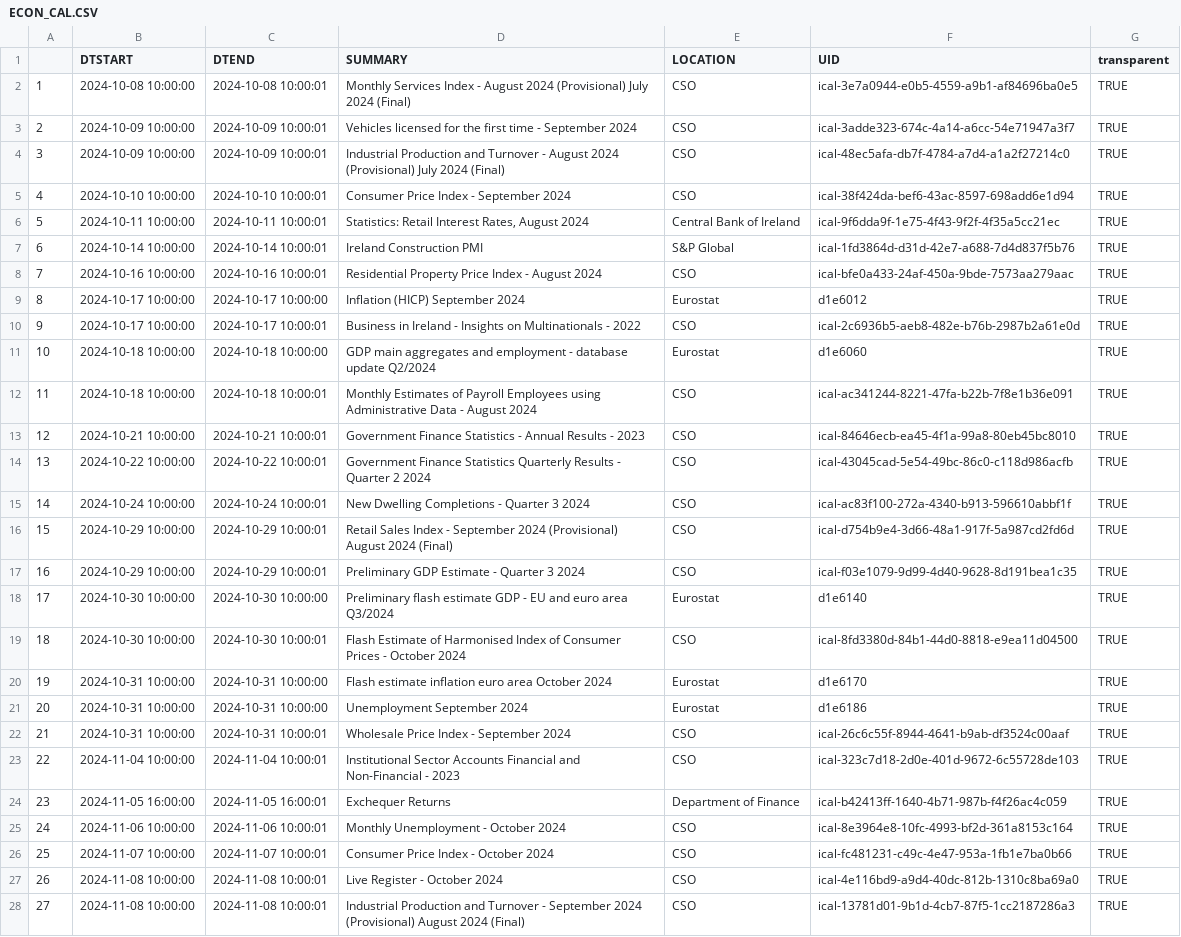
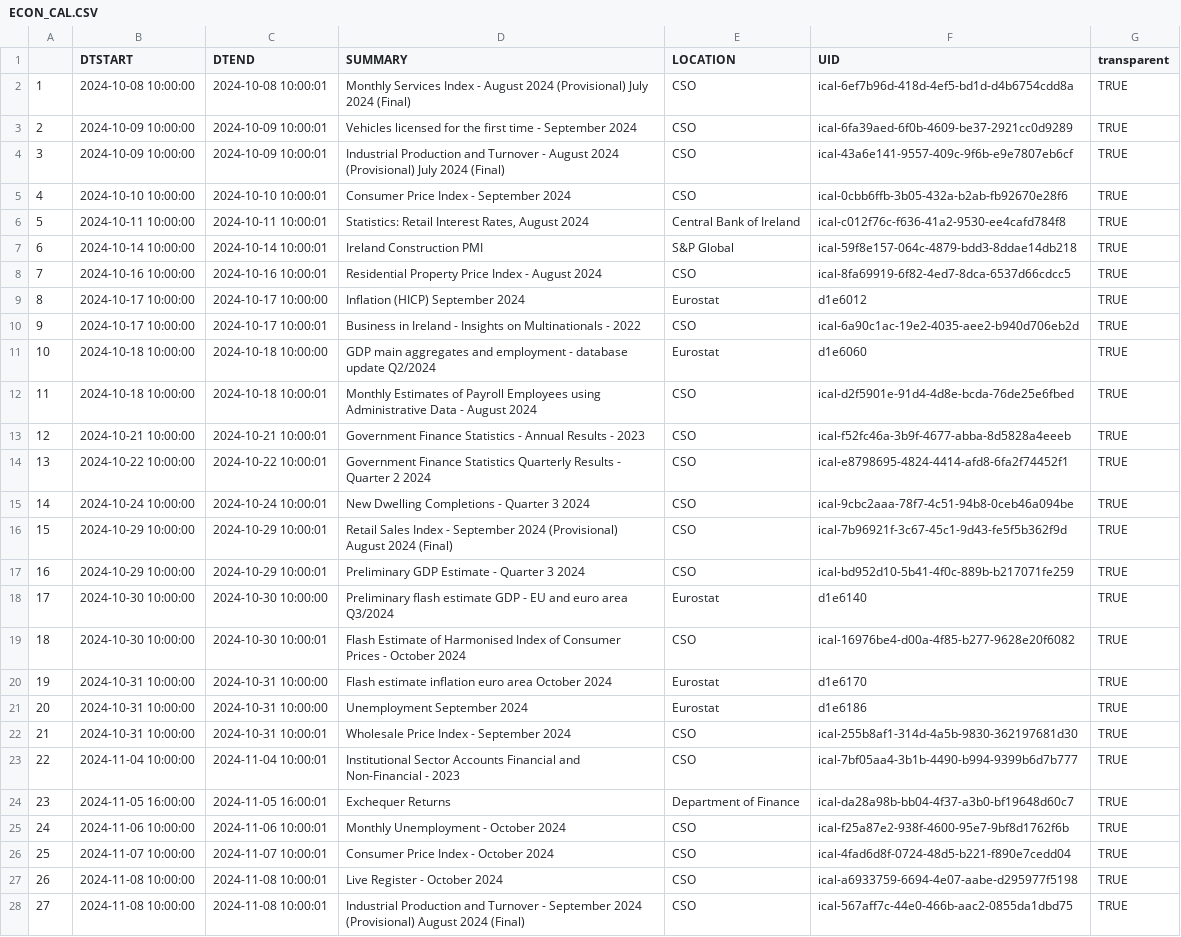
Before and after one commit to mflanagan201/gcal_auto, a CSV file: ECON_CAL.CSV, drawn as a sheet; only a part is shown; the diff covers the shown part only; the diff names each change by its address in the sheet, - before the commit and + after, or states it on an @@ line.

Commit message:
Add econ_cal.csv

```diff
--- a/ECON_CAL.CSV
+++ b/ECON_CAL.CSV
-F2 (UID): ical-3e7a0944-e0b5-4559-a9b1-af84696ba0e5
+F2 (UID): ical-6ef7b96d-418d-4ef5-bd1d-d4b6754cdd8a
-F3 (UID): ical-3adde323-674c-4a14-a6cc-54e71947a3f7
+F3 (UID): ical-6fa39aed-6f0b-4609-be37-2921cc0d9289
-F4 (UID): ical-48ec5afa-db7f-4784-a7d4-a1a2f27214c0
+F4 (UID): ical-43a6e141-9557-409c-9f6b-e9e7807eb6cf
-F5 (UID): ical-38f424da-bef6-43ac-8597-698add6e1d94
+F5 (UID): ical-0cbb6ffb-3b05-432a-b2ab-fb92670e28f6
-F6 (UID): ical-9f6dda9f-1e75-4f43-9f2f-4f35a5cc21ec
+F6 (UID): ical-c012f76c-f636-41a2-9530-ee4cafd784f8
-F7 (UID): ical-1fd3864d-d31d-42e7-a688-7d4d837f5b76
+F7 (UID): ical-59f8e157-064c-4879-bdd3-8ddae14db218
-F8 (UID): ical-bfe0a433-24af-450a-9bde-7573aa279aac
+F8 (UID): ical-8fa69919-6f82-4ed7-8dca-6537d66cdcc5
-F10 (UID): ical-2c6936b5-aeb8-482e-b76b-2987b2a61e0d
+F10 (UID): ical-6a90c1ac-19e2-4035-aee2-b940d706eb2d
-F12 (UID): ical-ac341244-8221-47fa-b22b-7f8e1b36e091
+F12 (UID): ical-d2f5901e-91d4-4d8e-bcda-76de25e6fbed
-F13 (UID): ical-84646ecb-ea45-4f1a-99a8-80eb45bc8010
+F13 (UID): ical-f52fc46a-3b9f-4677-abba-8d5828a4eeeb
-F14 (UID): ical-43045cad-5e54-49bc-86c0-c118d986acfb
+F14 (UID): ical-e8798695-4824-4414-afd8-6fa2f74452f1
-F15 (UID): ical-ac83f100-272a-4340-b913-596610abbf1f
+F15 (UID): ical-9cbc2aaa-78f7-4c51-94b8-0ceb46a094be
-F16 (UID): ical-d754b9e4-3d66-48a1-917f-5a987cd2fd6d
+F16 (UID): ical-7b96921f-3c67-45c1-9d43-fe5f5b362f9d
-F17 (UID): ical-f03e1079-9d99-4d40-9628-8d191bea1c35
+F17 (UID): ical-bd952d10-5b41-4f0c-889b-b217071fe259
-F19 (UID): ical-8fd3380d-84b1-44d0-8818-e9ea11d04500
+F19 (UID): ical-16976be4-d00a-4f85-b277-9628e20f6082
-F22 (UID): ical-26c6c55f-8944-4641-b9ab-df3524c00aaf
+F22 (UID): ical-255b8af1-314d-4a5b-9830-362197681d30
-F23 (UID): ical-323c7d18-2d0e-401d-9672-6c55728de103
+F23 (UID): ical-7bf05aa4-3b1b-4490-b994-9399b6d7b777
-F24 (UID): ical-b42413ff-1640-4b71-987b-f4f26ac4c059
+F24 (UID): ical-da28a98b-bb04-4f37-a3b0-bf19648d60c7
-F25 (UID): ical-8e3964e8-10fc-4993-bf2d-361a8153c164
+F25 (UID): ical-f25a87e2-938f-4600-95e7-9bf8d1762f6b
-F26 (UID): ical-fc481231-c49c-4e47-953a-1fb1e7ba0b66
+F26 (UID): ical-4fad6d8f-0724-48d5-b221-f890e7cedd04
-F27 (UID): ical-4e116bd9-a9d4-40dc-812b-1310c8ba69a0
+F27 (UID): ical-a6933759-6694-4e07-aabe-d295977f5198
-F28 (UID): ical-13781d01-9b1d-4cb7-87f5-1cc2187286a3
+F28 (UID): ical-567aff7c-44e0-466b-aac2-0855da1dbd75
```
Also changed, not shown: 11 edited cells elsewhere in this file.
